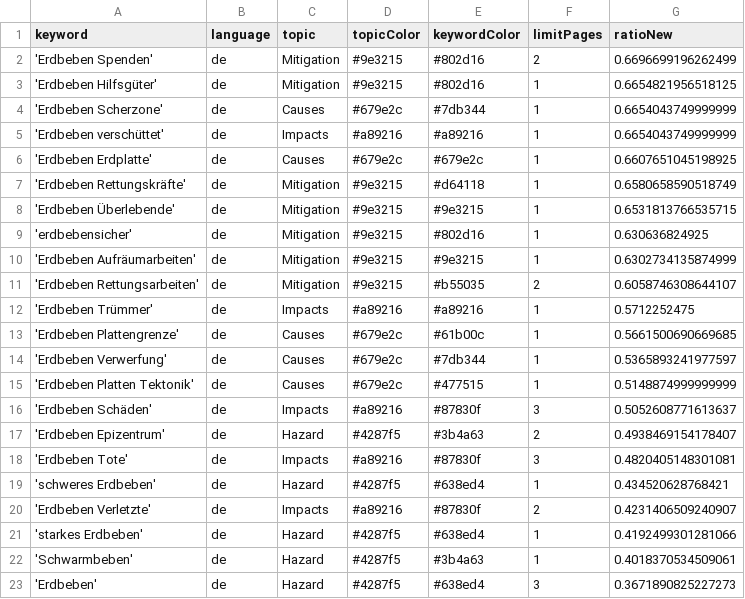
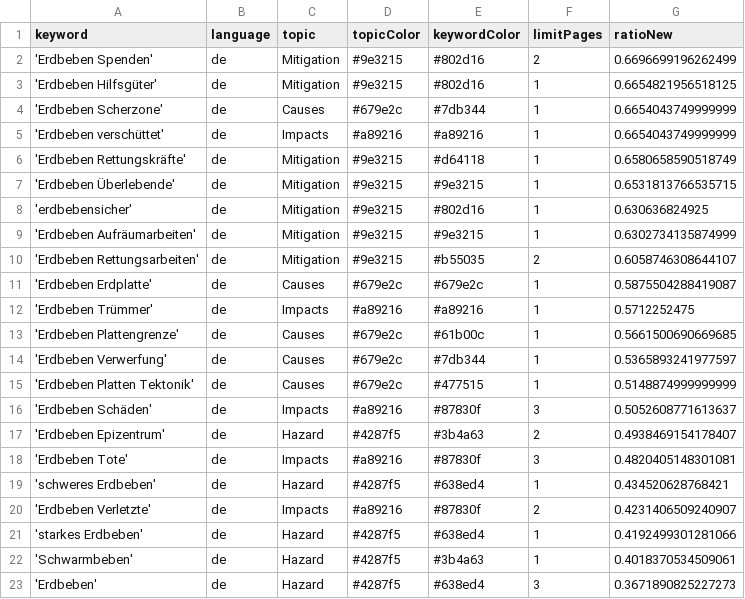
Before and after one commit to MarcoL95-news/winterIsComing, a CSV file: keywords.csv, drawn as a sheet.

Commit message:
Commit from GitHub Actions (harvest:0.0)

```diff
--- a/keywords.csv
+++ b/keywords.csv
@@ -5,3 +5,2 @@ keyword,language,topic,topicColor,keywordColor,limitPages,ratioNew
 'Erdbeben verschüttet',de,Impacts,#a89216,#a89216,1,0.6654043749999999
-'Erdbeben Erdplatte',de,Causes,#679e2c,#679e2c,1,0.6607651045198925
 'Erdbeben Rettungskräfte',de,Mitigation,#9e3215,#d64118,1,0.6580658590518749
@@ -11,2 +10,3 @@ keyword,language,topic,topicColor,keywordColor,limitPages,ratioNew
 'Erdbeben Rettungsarbeiten',de,Mitigation,#9e3215,#b55035,2,0.6058746308644107
+'Erdbeben Erdplatte',de,Causes,#679e2c,#679e2c,1,0.5875504288419087
 'Erdbeben Trümmer',de,Impacts,#a89216,#a89216,1,0.5712252475
```
